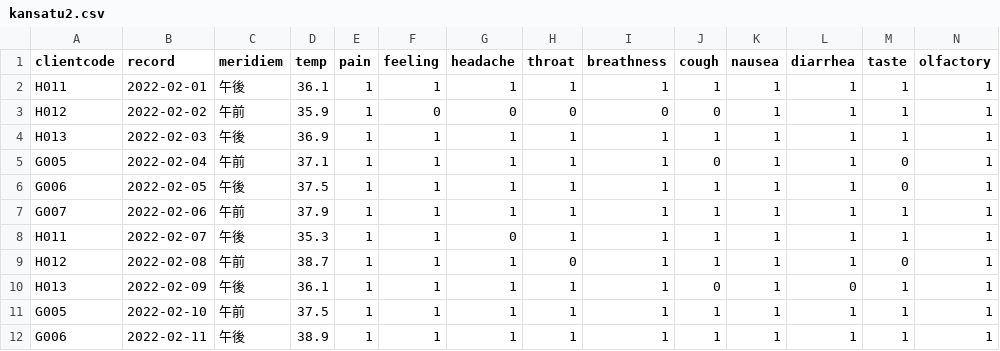
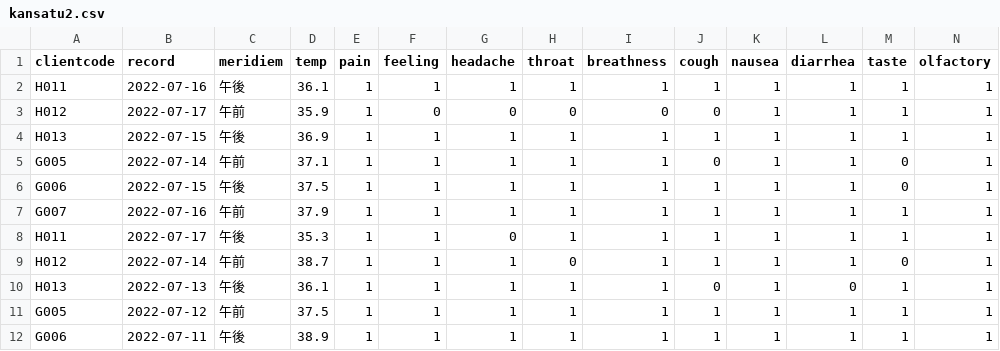
Before and after one commit to T120015/DBron, a CSV file: sample/kansatu2.csv, drawn as a sheet.

```diff
--- a/sample/kansatu2.csv
+++ b/sample/kansatu2.csv
@@ -1,12 +1,12 @@
 clientcode,record,meridiem,temp,pain,feeling,headache,throat,breathness,cough,nausea,diarrhea,taste,olfactory
-H011,2022-02-01,午後,36.1,1,1,1,1,1,1,1,1,1,1
-H012,2022-02-02,午前,35.9,1,0,0,0,0,0,1,1,1,1
-H013,2022-02-03,午後,36.9,1,1,1,1,1,1,1,1,1,1
-G005,2022-02-04,午前,37.1,1,1,1,1,1,0,1,1,0,1
-G006,2022-02-05,午後,37.5,1,1,1,1,1,1,1,1,0,1
-G007,2022-02-06,午前,37.9,1,1,1,1,1,1,1,1,1,1
-H011,2022-02-07,午後,35.3,1,1,0,1,1,1,1,1,1,1
-H012,2022-02-08,午前,38.7,1,1,1,0,1,1,1,1,0,1
-H013,2022-02-09,午後,36.1,1,1,1,1,1,0,1,0,1,1
-G005,2022-02-10,午前,37.5,1,1,1,1,1,1,1,1,1,1
-G006,2022-02-11,午後,38.9,1,1,1,1,1,1,1,1,1,1
+H011,2022-07-16,午後,36.1,1,1,1,1,1,1,1,1,1,1
+H012,2022-07-17,午前,35.9,1,0,0,0,0,0,1,1,1,1
+H013,2022-07-15,午後,36.9,1,1,1,1,1,1,1,1,1,1
+G005,2022-07-14,午前,37.1,1,1,1,1,1,0,1,1,0,1
+G006,2022-07-15,午後,37.5,1,1,1,1,1,1,1,1,0,1
+G007,2022-07-16,午前,37.9,1,1,1,1,1,1,1,1,1,1
+H011,2022-07-17,午後,35.3,1,1,0,1,1,1,1,1,1,1
+H012,2022-07-14,午前,38.7,1,1,1,0,1,1,1,1,0,1
+H013,2022-07-13,午後,36.1,1,1,1,1,1,0,1,0,1,1
+G005,2022-07-12,午前,37.5,1,1,1,1,1,1,1,1,1,1
+G006,2022-07-11,午後,38.9,1,1,1,1,1,1,1,1,1,1
```
Also changed, not shown: sample/kansatu.csv, 21 other files.
